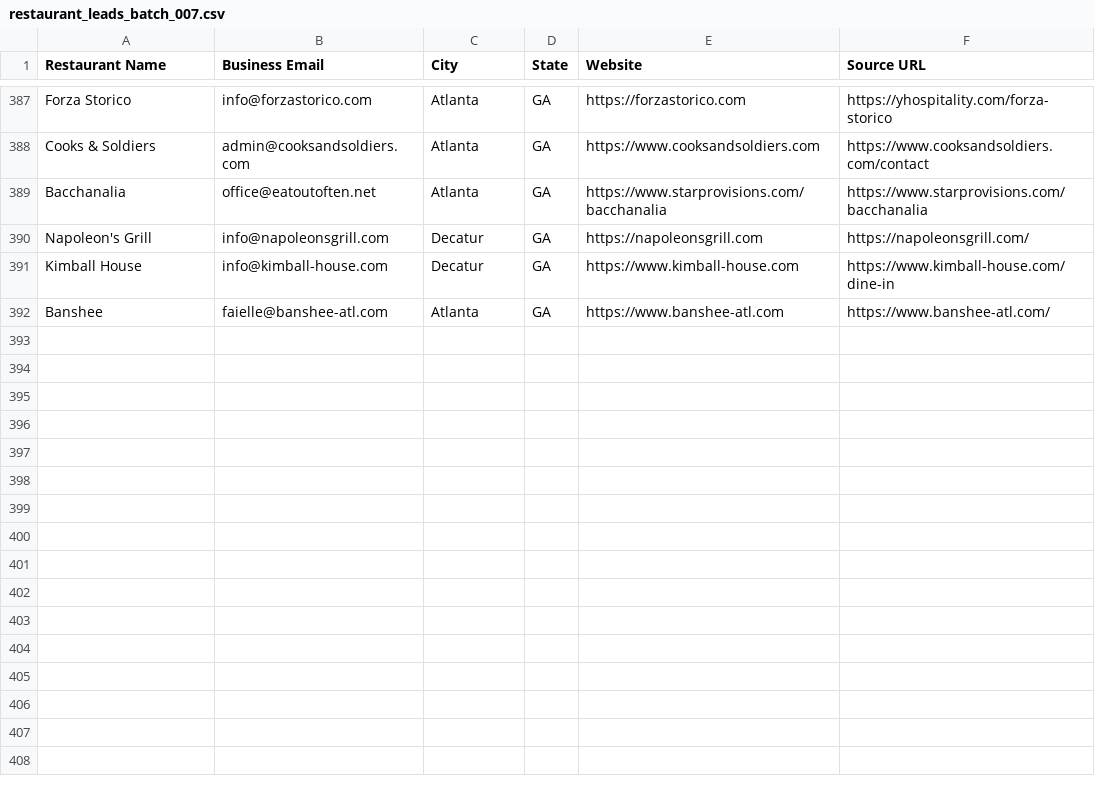
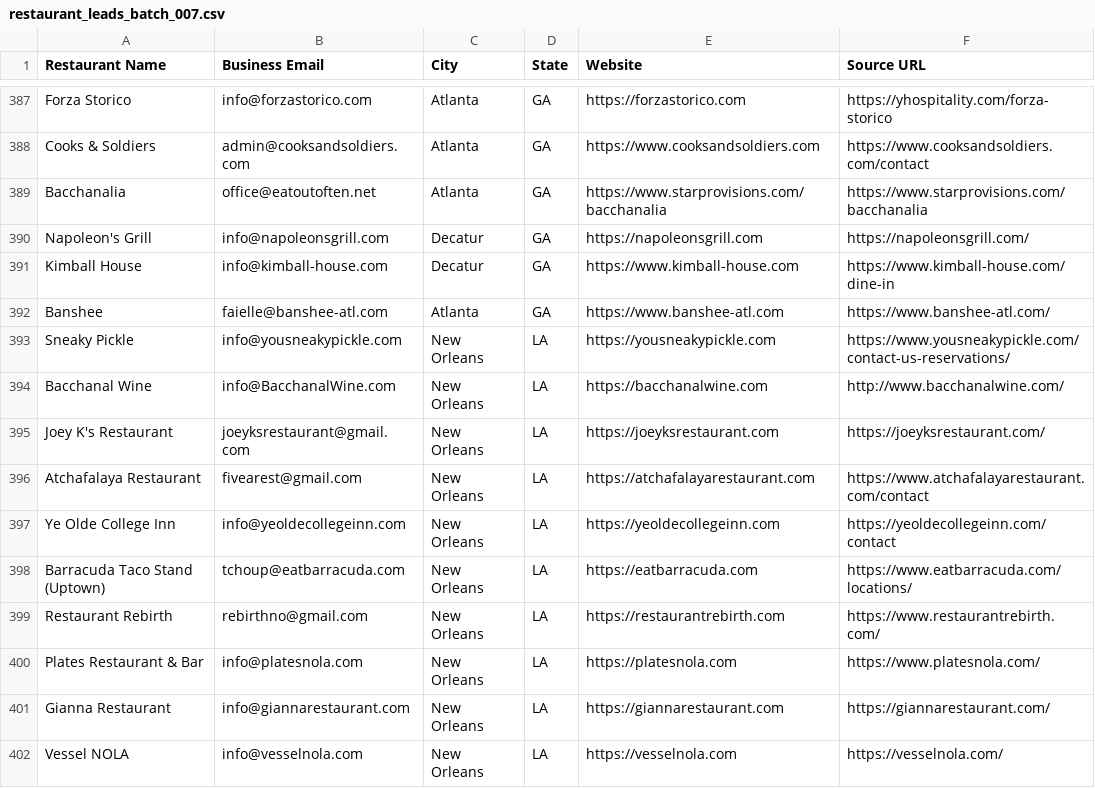
Before and after one commit to Kushams/BEFRS-OUTREACH, a CSV file: data/restaurant_leads_batch_007.csv, drawn as a sheet; only a part is shown, gaps mark what is left out; the diff names each change by its address in the sheet, - before the commit and + after, or states it on an @@ line.

```diff
--- a/data/restaurant_leads_batch_007.csv
+++ b/data/restaurant_leads_batch_007.csv
+row 393: Sneaky Pickle | info@yousneakypickle.com | New Orleans | LA | https://yousneakypickle.com | https://www.yousneakypickle.com/contact-us-reservations/
+row 394: Bacchanal Wine | info@BacchanalWine.com | New Orleans | LA | https://bacchanalwine.com | http://www.bacchanalwine.com/
+row 395: Joey K's Restaurant | joeyksrestaurant@gmail.com | New Orleans | LA | https://joeyksrestaurant.com | https://joeyksrestaurant.com/
+row 396: Atchafalaya Restaurant | fivearest@gmail.com | New Orleans | LA | https://atchafalayarestaurant.com | https://www.atchafalayarestaurant.com/contact
+row 397: Ye Olde College Inn | info@yeoldecollegeinn.com | New Orleans | LA | https://yeoldecollegeinn.com | https://yeoldecollegeinn.com/contact
+row 398: Barracuda Taco Stand (Uptown) | tchoup@eatbarracuda.com | New Orleans | LA | https://eatbarracuda.com | https://www.eatbarracuda.com/locations/
+row 399: Restaurant Rebirth | rebirthno@gmail.com | New Orleans | LA | https://restaurantrebirth.com | https://www.restaurantrebirth.com/
+row 400: Plates Restaurant & Bar | info@platesnola.com | New Orleans | LA | https://platesnola.com | https://www.platesnola.com/
+row 401: Gianna Restaurant | info@giannarestaurant.com | New Orleans | LA | https://giannarestaurant.com | https://giannarestaurant.com/
+row 402: Vessel NOLA | info@vesselnola.com | New Orleans | LA | https://vesselnola.com | https://vesselnola.com/
```
